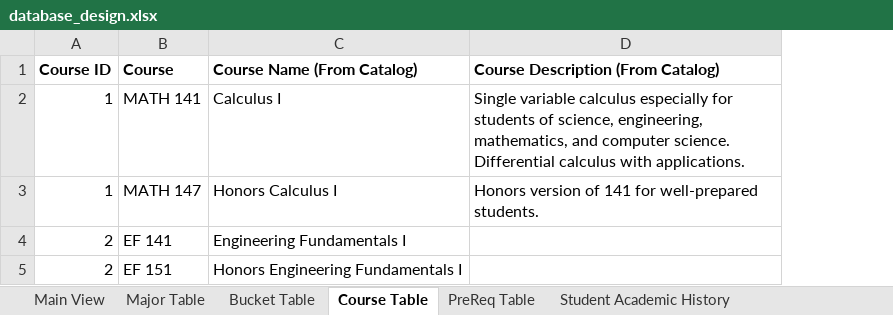
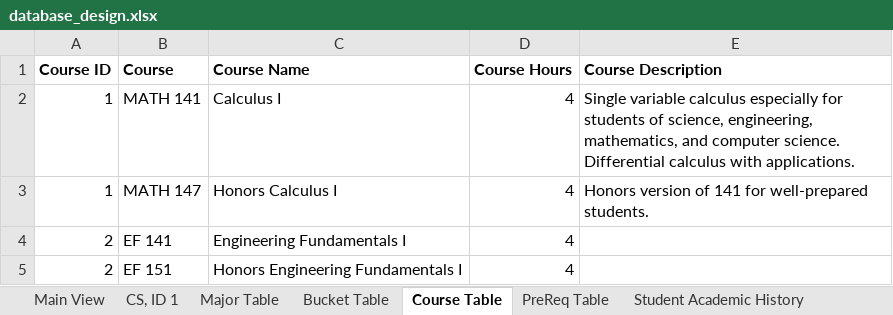
Before and after one commit to ryandperry/Alternate-Career-Planner, an Excel workbook: data_collection/database_design.xlsx, sheet Course Table, drawn as a sheet; values as stored, in another font and other column widths than the file's, no borders; charts and pictures not drawn; addresses are those after the commit; the diff names each change by its address in the sheet, - before the commit and + after, or states it on an @@ line.

```diff
--- a/data_collection/database_design.xlsx (sheet Course Table)
+++ b/data_collection/database_design.xlsx (sheet Course Table)
+sheet tab: CS, ID 1
+column D (Course Hours), rows 2-5: all 4
-C1: Course Name (From Catalog)
+C1: Course Name
-E1: Course Description (From Catalog)
+E1: Course Description
```
Also changed, not shown: sheet Main View, sheet Bucket Table, sheet Student Academic History, charts or pictures, 1 other file.
